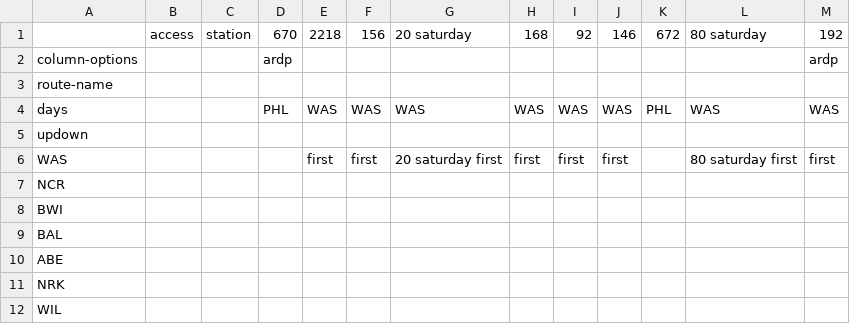
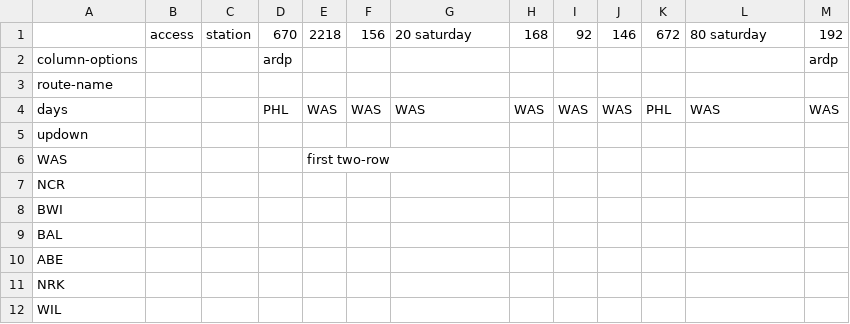
Before and after one commit to neroden/timetable_kit, a CSV file: timetable_kit/specs_amtrak/nec-bos-was-saturday-nb3.csv, drawn as a sheet; only a part is shown.

```diff
--- a/timetable_kit/specs_amtrak/nec-bos-was-saturday-nb3.csv
+++ b/timetable_kit/specs_amtrak/nec-bos-was-saturday-nb3.csv
@@ -5,3 +5,3 @@ days,,,PHL,WAS,WAS,WAS,WAS,WAS,WAS,PHL,WAS,WAS
 updown,,,,,,,,,,,,
-WAS,,,,first,first,20 saturday first,first,first,first,,80 saturday first,first
+WAS,,,,first two-row,,,,,,,,
 NCR,,,,,,,,,,,,
```
Also changed, not shown: timetable_kit/specs_amtrak/nec-bos-was-saturday-nb1.csv, timetable_kit/specs_amtrak/nec-bos-was-sunday-nb3.csv, 11 other files.
